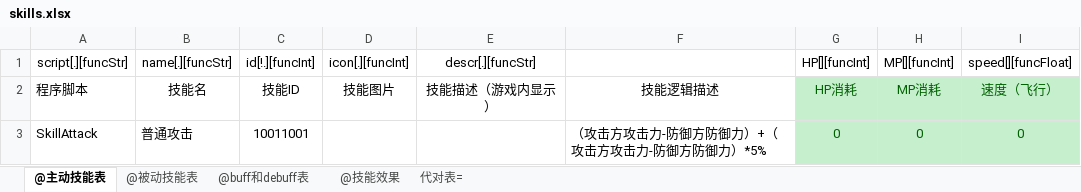
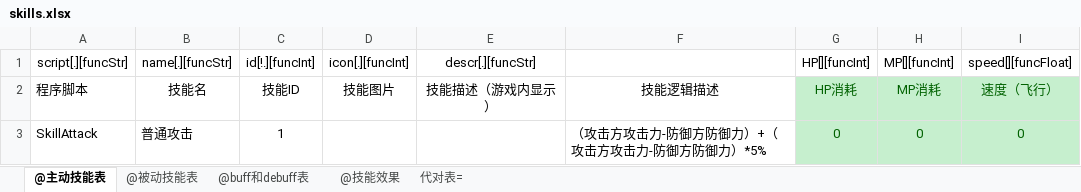
Before and after one commit to kbengine/kbengine, an Excel workbook: kbe/tools/xlsx2py/rpgdemo/xlsxs/skills.xlsx, sheet @主动技能表, drawn as a sheet; values as stored, in another font and other column widths than the file's, no borders; the diff names each change by its address in the sheet, - before the commit and + after, or states it on an @@ line.

```diff
--- a/kbe/tools/xlsx2py/rpgdemo/xlsxs/skills.xlsx (sheet @主动技能表)
+++ b/kbe/tools/xlsx2py/rpgdemo/xlsxs/skills.xlsx (sheet @主动技能表)
-C3: 10011001
+C3: 1
```
Also changed, not shown: 1 other file.
